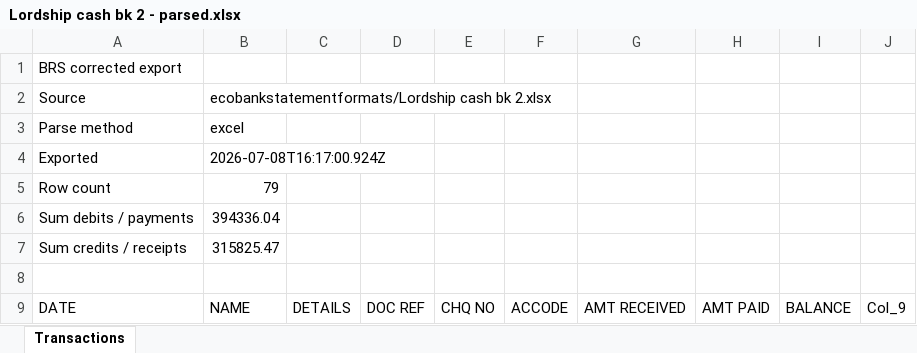
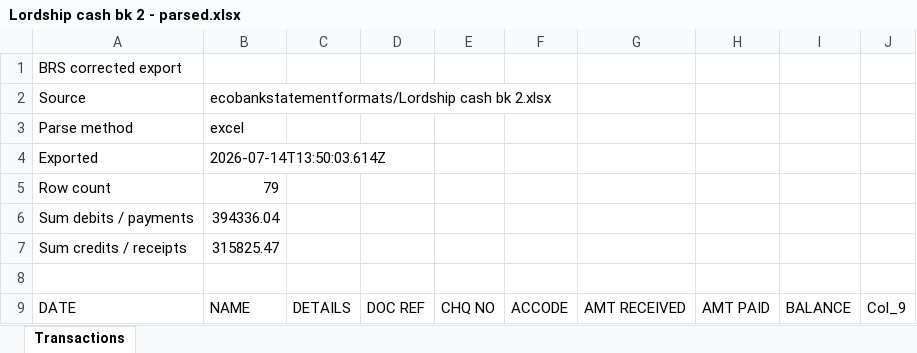
Before and after one commit to wastwagon/KQ-SOFT-SOLUTIONS, an Excel workbook: corrected-bank-specimens-for-user/01-ecobank/parsed-excel/Lordship cash bk 2 - parsed.xlsx, sheet Transactions, drawn as a sheet; only a part is shown; values as stored, in another font and other column widths than the file's, no borders; the diff names each change by its address in the sheet, - before the commit and + after, or states it on an @@ line.

```diff
--- a/corrected-bank-specimens-for-user/01-ecobank/parsed-excel/Lordship cash bk 2 - parsed.xlsx (sheet Transactions)
+++ b/corrected-bank-specimens-for-user/01-ecobank/parsed-excel/Lordship cash bk 2 - parsed.xlsx (sheet Transactions)
-B4: 2026-07-08T16:17:00.924Z
+B4: 2026-07-14T13:50:03.614Z
```
Also changed, not shown: corrected-bank-specimens-for-user/01-ecobank/parsed-excel/1778163944552 (acct1) - parsed.xlsx, corrected-bank-specimens-for-user/01-ecobank/parsed-excel/1778676142095 (acct 2) - parsed.xlsx, 35 other files.
